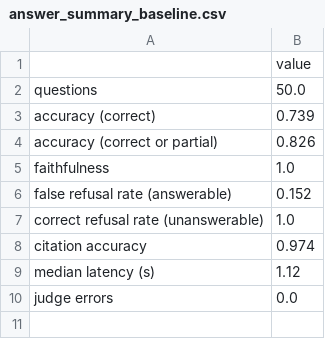
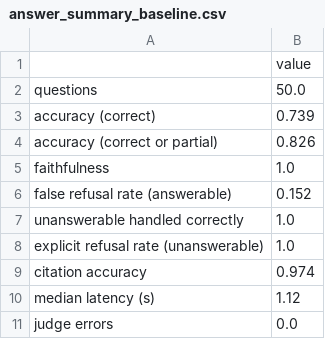
Before and after one commit to Pang512/malaysia-credit-card-rag, a CSV file: eval/results/answer_summary_baseline.csv, drawn as a sheet.

Commit message:
Prompt v2: answer partially instead of refusing; evaluate against baseline

```diff
--- a/eval/results/answer_summary_baseline.csv
+++ b/eval/results/answer_summary_baseline.csv
@@ -6,3 +6,4 @@ faithfulness,1.0
 false refusal rate (answerable),0.152
-correct refusal rate (unanswerable),1.0
+unanswerable handled correctly,1.0
+explicit refusal rate (unanswerable),1.0
 citation accuracy,0.974
```
Also changed, not shown: eval/results/answer_review_baseline.csv, 10 other files.
